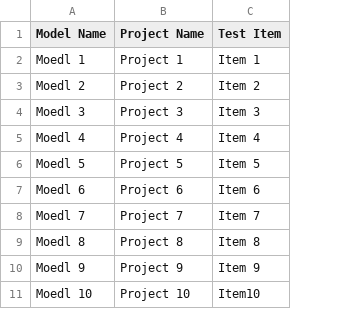
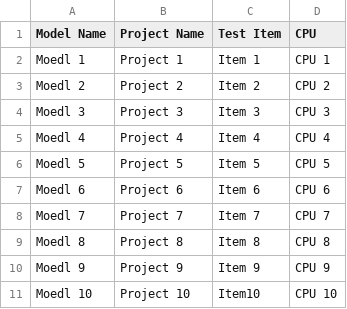
Before and after one commit to Chia-Long/file, a CSV file: data.csv, drawn as a sheet; the diff names each change by its address in the sheet, - before the commit and + after, or states it on an @@ line.

Commit message:
Update data.csv

```diff
--- a/data.csv
+++ b/data.csv
+column D (CPU), rows 2-11: CPU 1 | CPU 2 | CPU 3 | CPU 4 | CPU 5 | CPU 6 | CPU 7 | CPU 8 | CPU 9 | CPU 10
```
